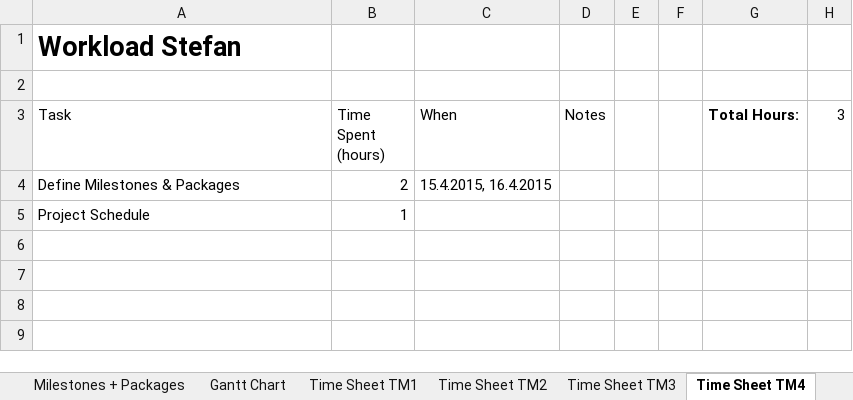
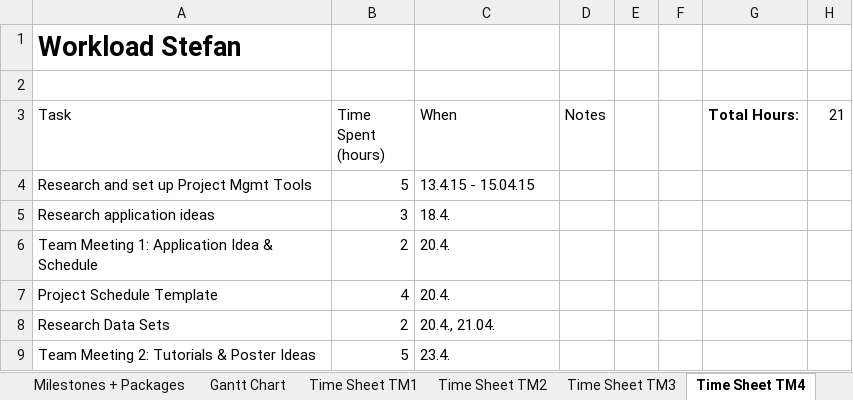
Before and after one commit to heidekrueger/CaseStudiesMachineLearning, an Excel workbook: Project Schedule.xlsx, sheet Time Sheet TM4, drawn as a sheet; values as stored, in another font and other column widths than the file's, no borders; table styles not drawn; removed rows and columns are numbered as before the commit, all else as after; the diff names each change by its address in the sheet, - before the commit and + after, or states it on an @@ line.

Commit message:
Added worked hours to Project Schedule

```diff
--- a/Project Schedule.xlsx (sheet Time Sheet TM4)
+++ b/Project Schedule.xlsx (sheet Time Sheet TM4)
-H3: 3
+H3: 21
+row 4: Research and set up Project Mgmt Tools | 5 | 13.4.15 - 15.04.15
+row 5: Research application ideas | 3 | 18.4.
+row 6: Team Meeting 1: Application Idea & Schedule | 2 | 20.4.
+row 7: Project Schedule Template | 4 | 20.4.
-A8 (Task): Define Milestones & Packages
+A8 (Task): Research Data Sets
-C8 (When): 15.4.2015, 16.4.2015
+C8 (When): 20.4., 21.04.
-row 5: Project Schedule | 1
+row 9: Team Meeting 2: Tutorials & Poster Ideas | 5 | 23.4.
```
